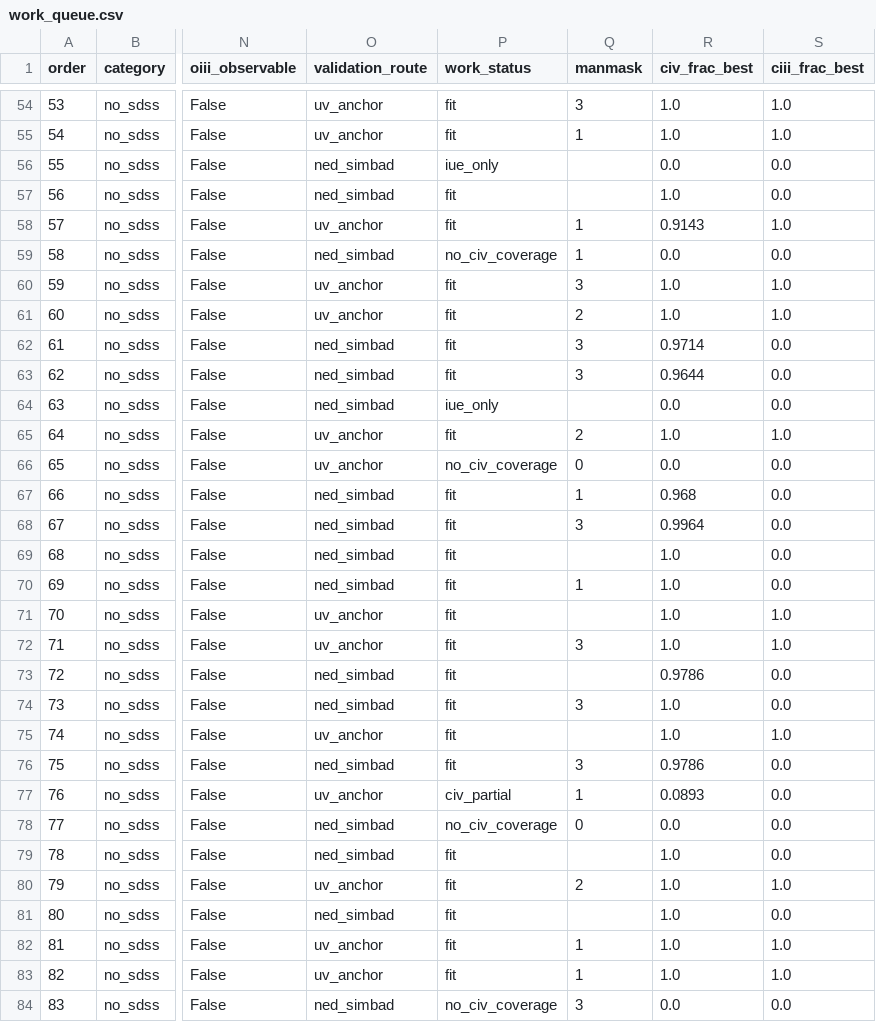
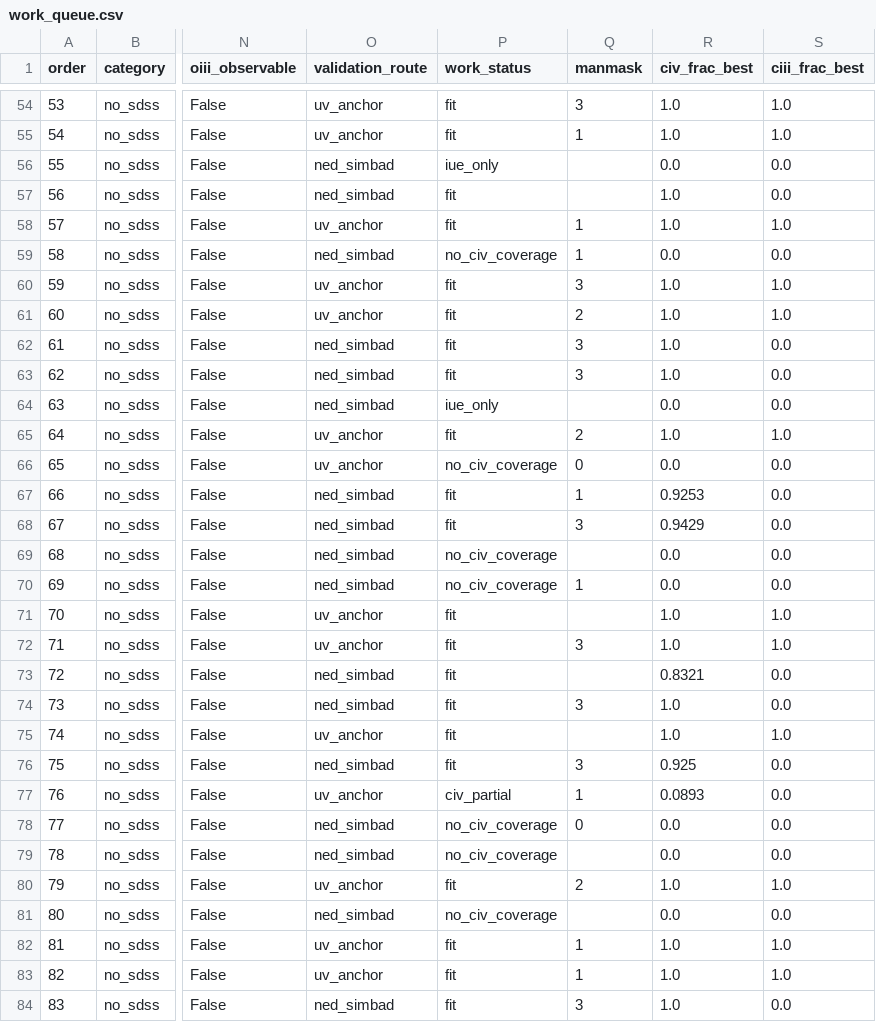
Before and after one commit to gtrichards/HST-Paper, a CSV file: Data/work_queue.csv, drawn as a sheet; only a part is shown, gaps mark what is left out; the diff covers the shown part only; the diff names each change by its address in the sheet, - before the commit and + after, or states it on an @@ line.

```diff
--- a/Data/work_queue.csv
+++ b/Data/work_queue.csv
-R58 (civ_frac_best): 0.9143
+R58 (civ_frac_best): 1.0
-R62 (civ_frac_best): 0.9714
+R62 (civ_frac_best): 1.0
-R63 (civ_frac_best): 0.9644
+R63 (civ_frac_best): 1.0
-R67 (civ_frac_best): 0.968
+R67 (civ_frac_best): 0.9253
-R68 (civ_frac_best): 0.9964
+R68 (civ_frac_best): 0.9429
-P69:P70 (work_status): fit
+P69:P70 (work_status): no_civ_coverage
-R69:R70 (civ_frac_best): 1.0
+R69:R70 (civ_frac_best): 0.0
-R73 (civ_frac_best): 0.9786
+R73 (civ_frac_best): 0.8321
-R76 (civ_frac_best): 0.9786
+R76 (civ_frac_best): 0.925
-P79 (work_status): fit
+P79 (work_status): no_civ_coverage
-R79 (civ_frac_best): 1.0
+R79 (civ_frac_best): 0.0
-P81 (work_status): fit
+P81 (work_status): no_civ_coverage
-R81 (civ_frac_best): 1.0
+R81 (civ_frac_best): 0.0
-P84 (work_status): no_civ_coverage
+P84 (work_status): fit
-R84 (civ_frac_best): 0.0
+R84 (civ_frac_best): 1.0
```
Also changed, not shown: 121 edited cells elsewhere in this file, 4 other files.
